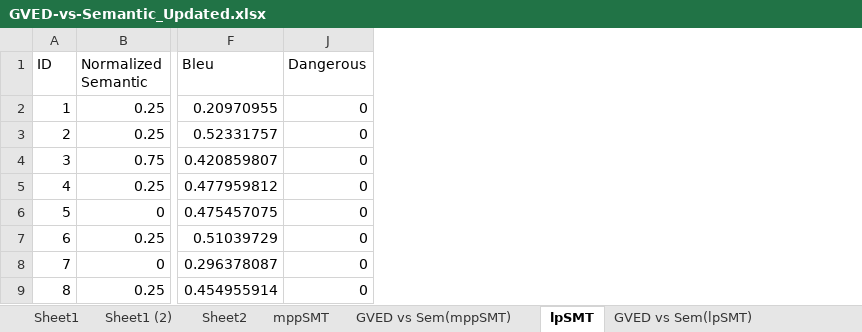
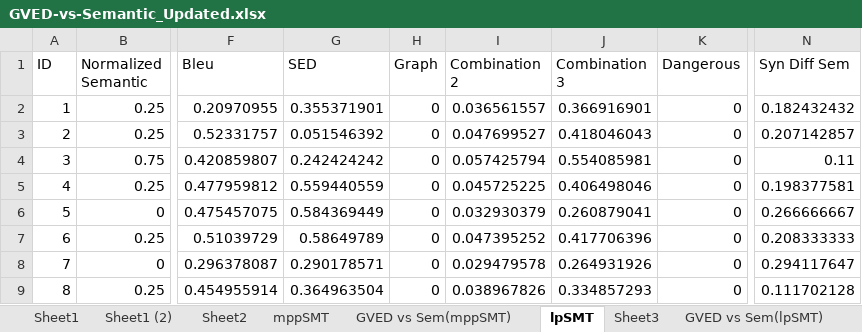
Before and after one commit to miketran238/BleuScoreStudy, an Excel workbook: Data/GVED-vs-Semantic_Updated.xlsx, sheet lpSMT, drawn as a sheet; only a part is shown, gaps mark what is left out; values as stored, in another font and other column widths than the file's, no borders; charts and pictures not drawn; the diff names each change by its address in the sheet, - before the commit and + after, or states it on an @@ line.

```diff
--- a/Data/GVED-vs-Semantic_Updated.xlsx (sheet lpSMT)
+++ b/Data/GVED-vs-Semantic_Updated.xlsx (sheet lpSMT)
+sheet tab: Sheet3
@@ column G (SED) unhidden, rows 2-9: 0.355371901 | 0.051546392 | 0.242424242 | 0.559440559 | 0.584369449 | 0.58649789 | 0.290178571 | 0.364963504 @@
@@ column H (Graph) unhidden, rows 2-9: all 0 @@
@@ column I (Combination 2) unhidden, rows 2-9: 0.036561557 | 0.047699527 | 0.057425794 | 0.045725225 | 0.032930379 | 0.047395252 | 0.029479578 | 0.038967826 @@
+column J (Combination 3), rows 2-9: 0.366916901 | 0.418046043 | 0.554085981 | 0.406498046 | 0.260879041 | 0.417706396 | 0.264931926 | 0.334857293
+column N (Syn Diff Sem), rows 2-9: 0.182432432 | 0.207142857 | 0.11 | 0.198377581 | 0.266666667 | 0.208333333 | 0.294117647 | 0.111702128
```
Also changed, not shown: other sheet tabs, formulas that keep their value, charts or pictures.
